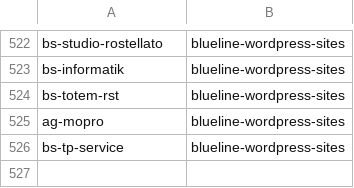
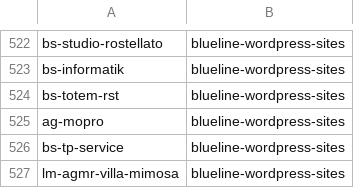
Before and after one commit to seriiserii825/py-bitbucket, a CSV file: bludelego@gmail.com_repos.csv, drawn as a sheet; only a part is shown, gaps mark what is left out; the diff names each change by its address in the sheet, - before the commit and + after, or states it on an @@ line.

Commit message:
feat: new repo

```diff
--- a/bludelego@gmail.com_repos.csv
+++ b/bludelego@gmail.com_repos.csv
+row 527: lm-agmr-villa-mimosa | blueline-wordpress-sites
```
Also changed, not shown: 2 other files.
